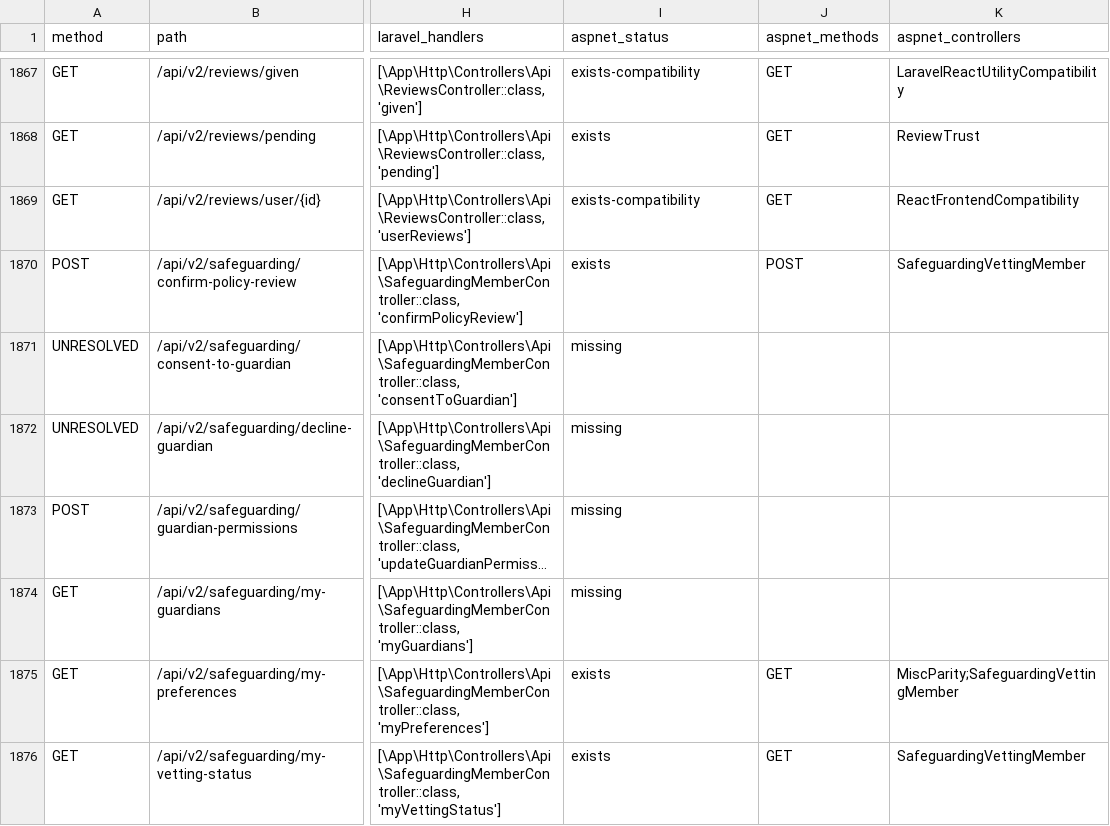
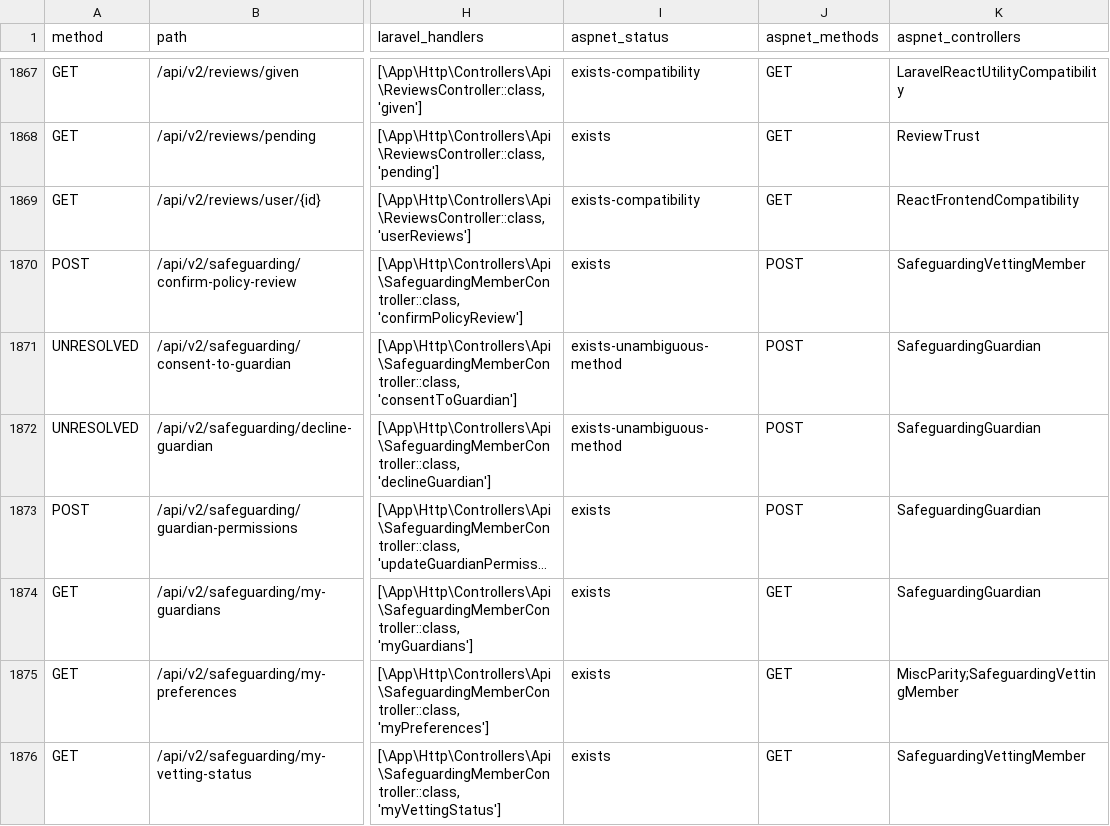
Before and after one commit to jasperfordesq-ai/Project-NEXUS, a CSV file: aspnet-backend/docs/generated/canonical-react-contracts/canonical-react-api-contract-matrix.csv, drawn as a sheet; only a part is shown, gaps mark what is left out; long unchanged cells end in …; the diff covers the shown part only; the diff names each change by its address in the sheet, - before the commit and + after, or states it on an @@ line.

```diff
--- a/aspnet-backend/docs/generated/canonical-react-contracts/canonical-react-api-contract-matrix.csv
+++ b/aspnet-backend/docs/generated/canonical-react-contracts/canonical-react-api-contract-matrix.csv
-I1871:I1872 (aspnet_status): missing
+I1871:I1872 (aspnet_status): exists-unambiguous-method
-J1871:J1873 (aspnet_methods): (empty)
+J1871:J1873 (aspnet_methods): POST
-K1871:K1874 (aspnet_controllers): (empty)
+K1871:K1874 (aspnet_controllers): SafeguardingGuardian
-I1873:I1874 (aspnet_status): missing
+I1873:I1874 (aspnet_status): exists
-J1874 (aspnet_methods): (empty)
+J1874 (aspnet_methods): GET
```
Also changed, not shown: 164 edited cells elsewhere in this file, 8 other files.
